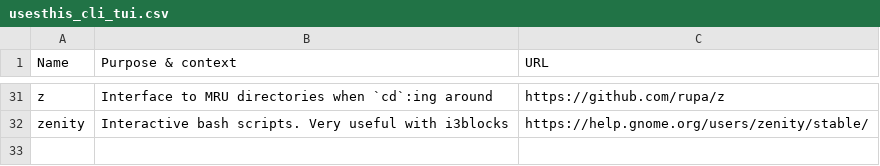
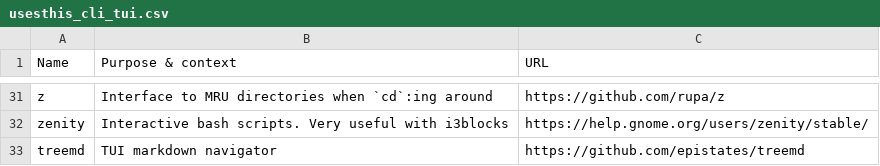
Before and after one commit to chelmertz/chelmertz.github.io, a CSV file: tables/usesthis_cli_tui.csv, drawn as a sheet; only a part is shown, gaps mark what is left out; the diff names each change by its address in the sheet, - before the commit and + after, or states it on an @@ line.

Commit message:
uses this goose treemd

```diff
--- a/tables/usesthis_cli_tui.csv
+++ b/tables/usesthis_cli_tui.csv
+row 33: treemd | TUI markdown navigator | https://github.com/epistates/treemd
```
Also changed, not shown: tables/usesthis_languages_libraries.csv, 2 other files.
